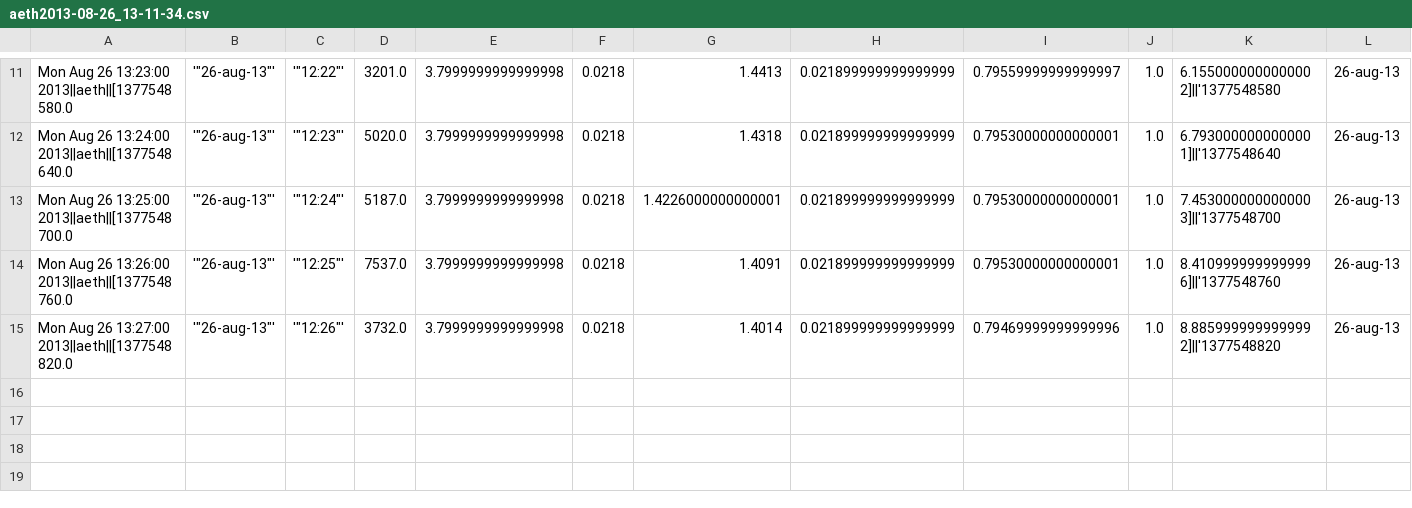
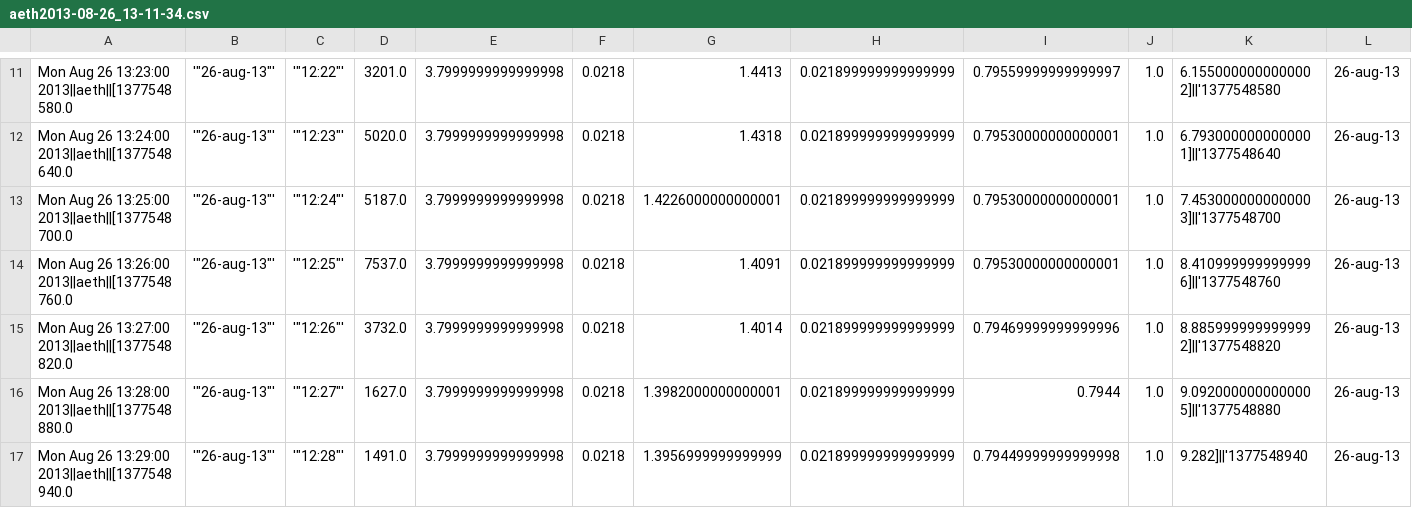
Before and after one commit to sethfowler/particlecamp, a CSV file: backend/liveData8_25_6_44PM/aeth2013-08-26_13-11-34.csv, drawn as a sheet; only a part is shown, gaps mark what is left out; rows hold the shown columns only; the diff names each change by its address in the sheet, - before the commit and + after, or states it on an @@ line.

```diff
--- a/backend/liveData8_25_6_44PM/aeth2013-08-26_13-11-34.csv
+++ b/backend/liveData8_25_6_44PM/aeth2013-08-26_13-11-34.csv
+row 16: Mon Aug 26 13:28:00 2013||aeth||[1377548880.0 | '"26-aug-13"' | '"12:27"' | 1627.0 | 3.7999999999999998 | 0.0218 | 1.3982000000000001 | 0.021899999999999999 | 0.7944 | 1.0 | 9.0920000000000005]||'1377548880 | 26-aug-13
+row 17: Mon Aug 26 13:29:00 2013||aeth||[1377548940.0 | '"26-aug-13"' | '"12:28"' | 1491.0 | 3.7999999999999998 | 0.0218 | 1.3956999999999999 | 0.021899999999999999 | 0.79449999999999998 | 1.0 | 9.282]||'1377548940 | 26-aug-13
```
Also changed, not shown: backend/liveData8_25_6_44PM/dusttrack2013-08-26_13-11-34.csv, backend/liveData8_25_6_44PM/metone2013-08-26_13-11-34.csv, 5 other files.
